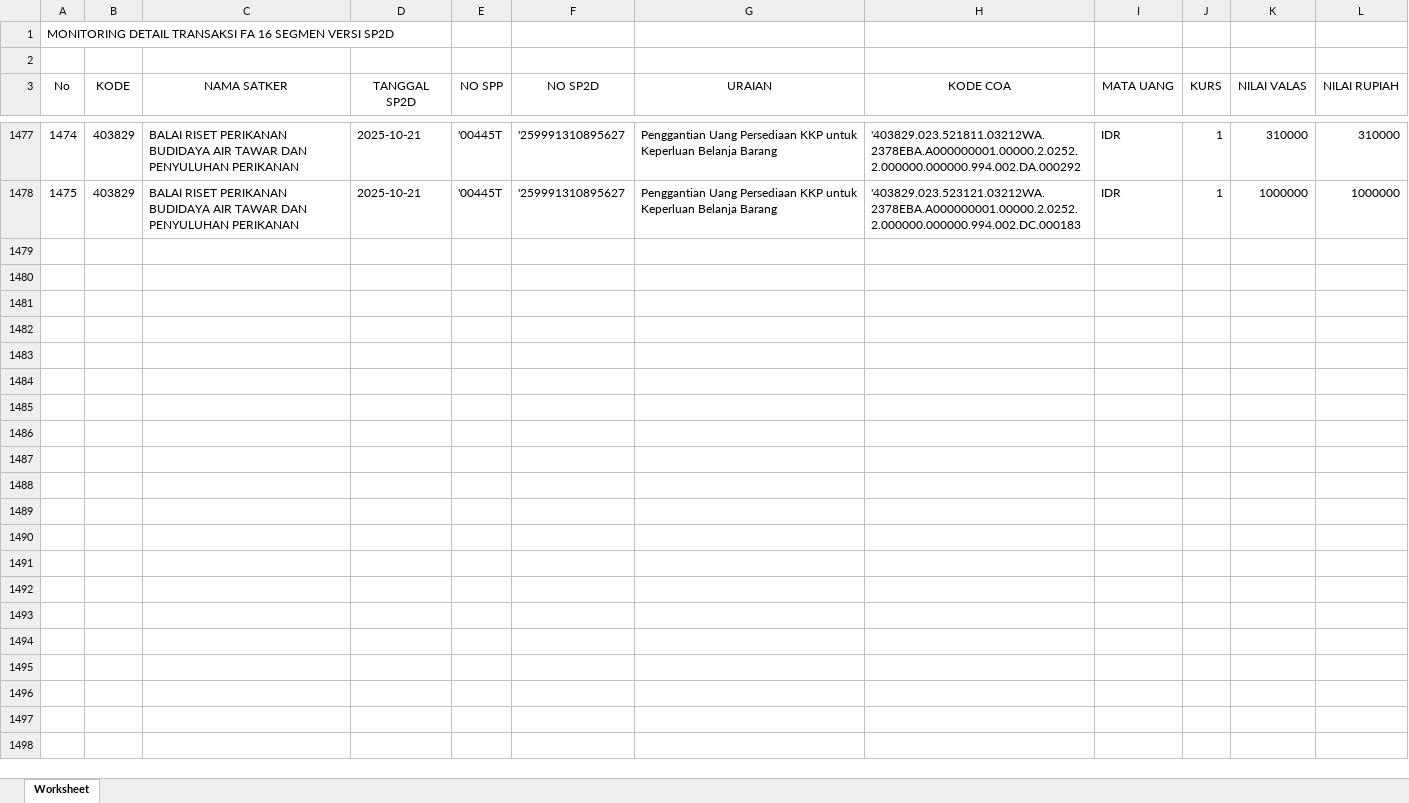
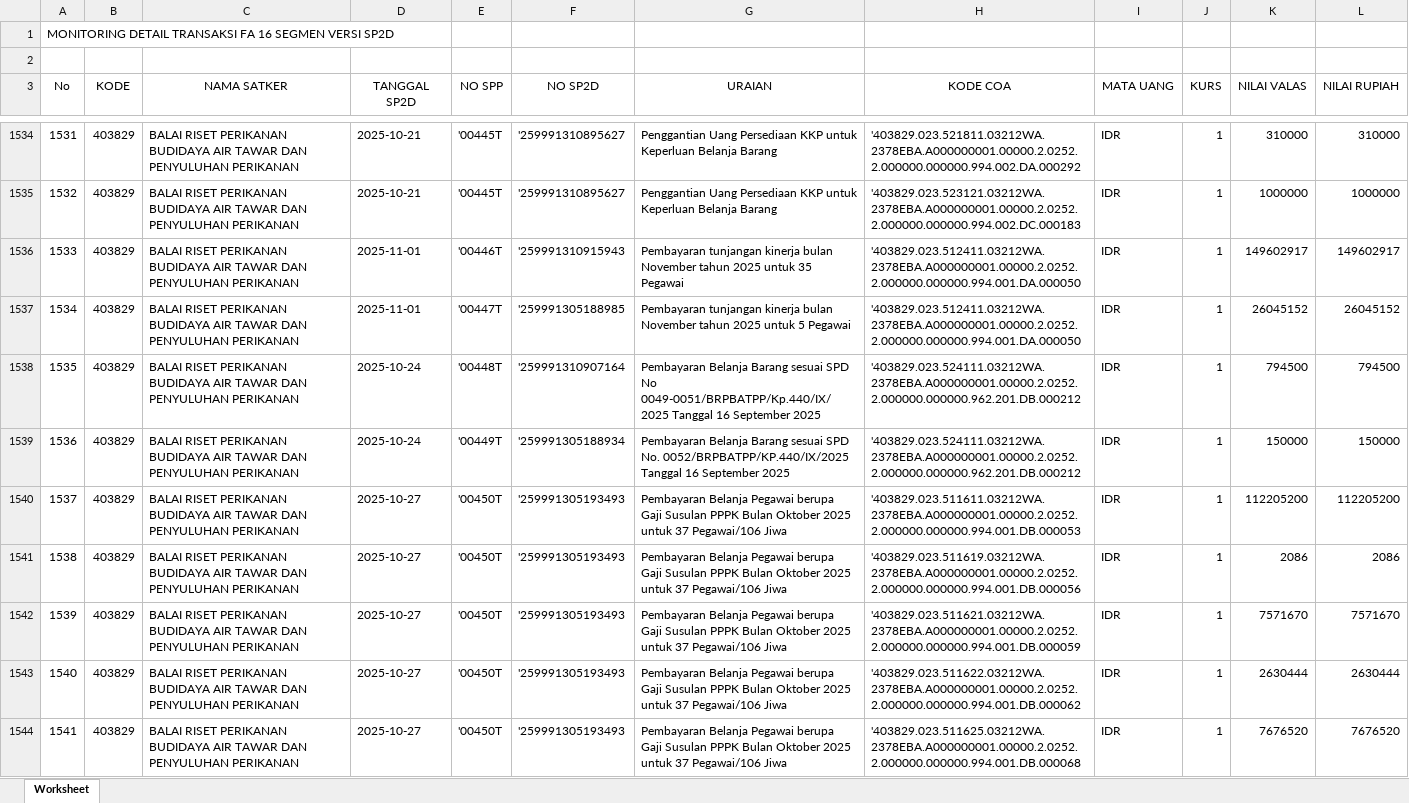
Before and after one commit to eemenk/TA.2025, an Excel workbook: Database/MONITORING DETAIL TRANSAKSI FA 16 SEGMEN VERSI SP2D.xlsx, sheet Worksheet, drawn as a sheet; only a part is shown, gaps mark what is left out; values as stored, in another font and other column widths than the file's, no borders; the diff covers the shown part only; the diff names each change by its address in the sheet, - before the commit and + after, or states it on an @@ line.

```diff
--- a/Database/MONITORING DETAIL TRANSAKSI FA 16 SEGMEN VERSI SP2D.xlsx (sheet Worksheet)
+++ b/Database/MONITORING DETAIL TRANSAKSI FA 16 SEGMEN VERSI SP2D.xlsx (sheet Worksheet)
@@ column A (No) renumbered between rows 1525 and 1535 @@
+row 1536: 1533 | 403829 | BALAI RISET PERIKANAN BUDIDAYA AIR TAWAR DAN PENYULUHAN PERIKANAN | 2025-11-01 | '00446T | '259991310915943 | Pembayaran tunjangan kinerja bulan November tahun 2025 untuk 35 Pegawai | '403829.023.512411.03212WA.2378EBA.A000000001.00000.2.0252.2.000000.000000.994.001.DA.000050 | IDR | 1 | 149602917 | 149602917
+row 1537: 1534 | 403829 | BALAI RISET PERIKANAN BUDIDAYA AIR TAWAR DAN PENYULUHAN PERIKANAN | 2025-11-01 | '00447T | '259991305188985 | Pembayaran tunjangan kinerja bulan November tahun 2025 untuk 5 Pegawai | '403829.023.512411.03212WA.2378EBA.A000000001.00000.2.0252.2.000000.000000.994.001.DA.000050 | IDR | 1 | 26045152 | 26045152
+row 1538: 1535 | 403829 | BALAI RISET PERIKANAN BUDIDAYA AIR TAWAR DAN PENYULUHAN PERIKANAN | 2025-10-24 | '00448T | '259991310907164 | Pembayaran Belanja Barang sesuai SPD No 0049-0051/BRPBATPP/Kp.440/IX/2025 Tanggal 16 September 2025 | '403829.023.524111.03212WA.2378EBA.A000000001.00000.2.0252.2.000000.000000.962.201.DB.000212 | IDR | 1 | 794500 | 794500
+row 1539: 1536 | 403829 | BALAI RISET PERIKANAN BUDIDAYA AIR TAWAR DAN PENYULUHAN PERIKANAN | 2025-10-24 | '00449T | '259991305188934 | Pembayaran Belanja Barang sesuai SPD No. 0052/BRPBATPP/KP.440/IX/2025 Tanggal 16 September 2025 | '403829.023.524111.03212WA.2378EBA.A000000001.00000.2.0252.2.000000.000000.962.201.DB.000212 | IDR | 1 | 150000 | 150000
+row 1540: 1537 | 403829 | BALAI RISET PERIKANAN BUDIDAYA AIR TAWAR DAN PENYULUHAN PERIKANAN | 2025-10-27 | '00450T | '259991305193493 | Pembayaran Belanja Pegawai berupa Gaji Susulan PPPK Bulan Oktober 2025 untuk 37 Pegawai/106 Jiwa | '403829.023.511611.03212WA.2378EBA.A000000001.00000.2.0252.2.000000.000000.994.001.DB.000053 | IDR | 1 | 112205200 | 112205200
+row 1541: 1538 | 403829 | BALAI RISET PERIKANAN BUDIDAYA AIR TAWAR DAN PENYULUHAN PERIKANAN | 2025-10-27 | '00450T | '259991305193493 | Pembayaran Belanja Pegawai berupa Gaji Susulan PPPK Bulan Oktober 2025 untuk 37 Pegawai/106 Jiwa | '403829.023.511619.03212WA.2378EBA.A000000001.00000.2.0252.2.000000.000000.994.001.DB.000056 | IDR | 1 | 2086 | 2086
+row 1542: 1539 | 403829 | BALAI RISET PERIKANAN BUDIDAYA AIR TAWAR DAN PENYULUHAN PERIKANAN | 2025-10-27 | '00450T | '259991305193493 | Pembayaran Belanja Pegawai berupa Gaji Susulan PPPK Bulan Oktober 2025 untuk 37 Pegawai/106 Jiwa | '403829.023.511621.03212WA.2378EBA.A000000001.00000.2.0252.2.000000.000000.994.001.DB.000059 | IDR | 1 | 7571670 | 7571670
+row 1543: 1540 | 403829 | BALAI RISET PERIKANAN BUDIDAYA AIR TAWAR DAN PENYULUHAN PERIKANAN | 2025-10-27 | '00450T | '259991305193493 | Pembayaran Belanja Pegawai berupa Gaji Susulan PPPK Bulan Oktober 2025 untuk 37 Pegawai/106 Jiwa | '403829.023.511622.03212WA.2378EBA.A000000001.00000.2.0252.2.000000.000000.994.001.DB.000062 | IDR | 1 | 2630444 | 2630444
+row 1544: 1541 | 403829 | BALAI RISET PERIKANAN BUDIDAYA AIR TAWAR DAN PENYULUHAN PERIKANAN | 2025-10-27 | '00450T | '259991305193493 | Pembayaran Belanja Pegawai berupa Gaji Susulan PPPK Bulan Oktober 2025 untuk 37 Pegawai/106 Jiwa | '403829.023.511625.03212WA.2378EBA.A000000001.00000.2.0252.2.000000.000000.994.001.DB.000068 | IDR | 1 | 7676520 | 7676520
```
Also changed, not shown: 78 added rows elsewhere in this sheet, Database/Akrual.xlsx, Database/DAFTAR SP2D SATKER.xlsx, 2 other files.
